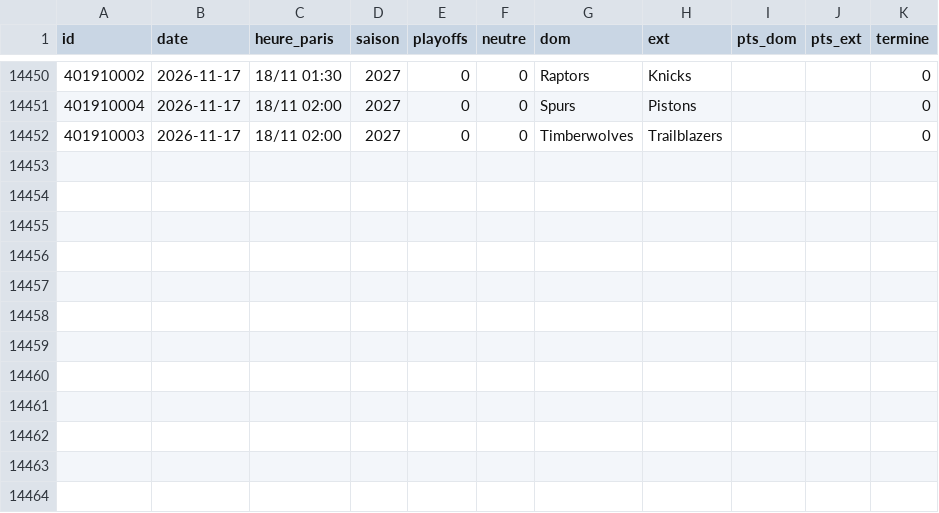
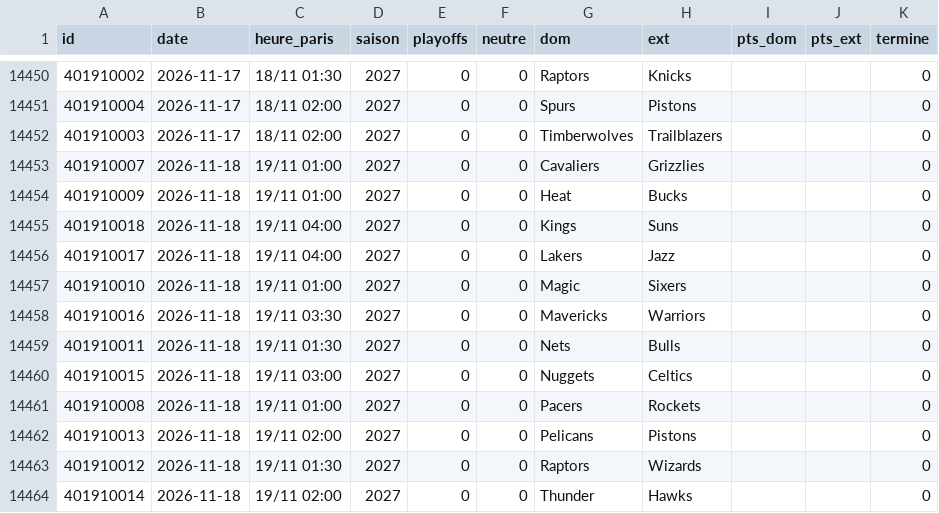
Before and after one commit to monstrekml/pronostics-app, a CSV file: data/nba/espn_matchs.csv, drawn as a sheet; only a part is shown, gaps mark what is left out; the diff names each change by its address in the sheet, - before the commit and + after, or states it on an @@ line.

```diff
--- a/data/nba/espn_matchs.csv
+++ b/data/nba/espn_matchs.csv
+row 14453: 401910007 | 2026-11-18 | 19/11 01:00 | 2027 | 0 | 0 | Cavaliers | Grizzlies |  |  | 0
+row 14454: 401910009 | 2026-11-18 | 19/11 01:00 | 2027 | 0 | 0 | Heat | Bucks |  |  | 0
+row 14455: 401910018 | 2026-11-18 | 19/11 04:00 | 2027 | 0 | 0 | Kings | Suns |  |  | 0
+row 14456: 401910017 | 2026-11-18 | 19/11 04:00 | 2027 | 0 | 0 | Lakers | Jazz |  |  | 0
+row 14457: 401910010 | 2026-11-18 | 19/11 01:00 | 2027 | 0 | 0 | Magic | Sixers |  |  | 0
+row 14458: 401910016 | 2026-11-18 | 19/11 03:30 | 2027 | 0 | 0 | Mavericks | Warriors |  |  | 0
+row 14459: 401910011 | 2026-11-18 | 19/11 01:30 | 2027 | 0 | 0 | Nets | Bulls |  |  | 0
+row 14460: 401910015 | 2026-11-18 | 19/11 03:00 | 2027 | 0 | 0 | Nuggets | Celtics |  |  | 0
+row 14461: 401910008 | 2026-11-18 | 19/11 01:00 | 2027 | 0 | 0 | Pacers | Rockets |  |  | 0
+row 14462: 401910013 | 2026-11-18 | 19/11 02:00 | 2027 | 0 | 0 | Pelicans | Pistons |  |  | 0
+row 14463: 401910012 | 2026-11-18 | 19/11 01:30 | 2027 | 0 | 0 | Raptors | Wizards |  |  | 0
+row 14464: 401910014 | 2026-11-18 | 19/11 02:00 | 2027 | 0 | 0 | Thunder | Hawks |  |  | 0
```
Also changed, not shown: data/cotes/cotes.csv, 1 other file.
